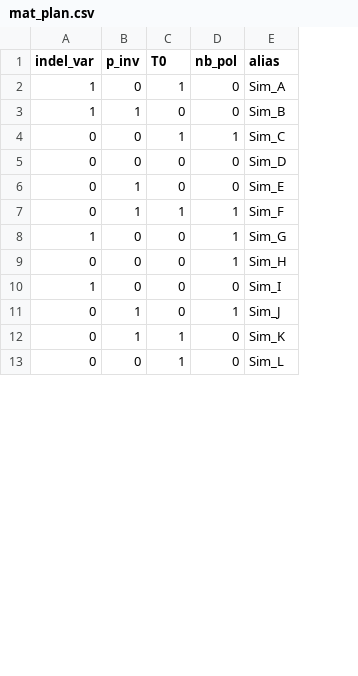
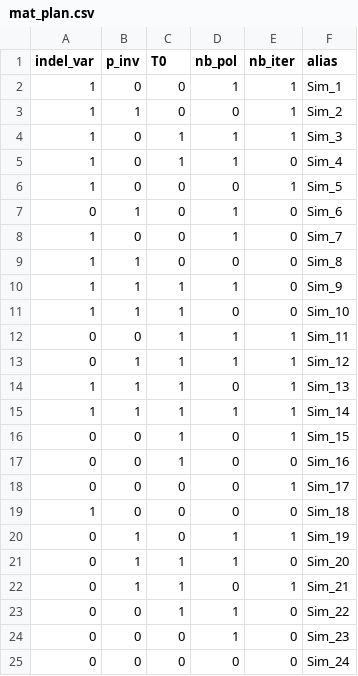
Before and after one commit to Romain-B/SimBioProj, a CSV file: sim_files/mat_plan.csv, drawn as a sheet; only a part is shown; removed rows and columns are numbered as before the commit, all else as after; the diff covers the shown part only; the diff names each change by its address in the sheet, - before the commit and + after, or states it on an @@ line.

Commit message:
Changed experimental plan

```diff
--- a/sim_files/mat_plan.csv
+++ b/sim_files/mat_plan.csv
+column E (nb_iter), row 4: 1; row 9: 0; rows 12-13: 1 | 1; row 15: 1; rows 18-20: 1 | 0 | 1; rows 22-23: 1 | 0
+row 2: 1 | 0 | 0 | 1 | 1 | Sim_1
+row 3: 1 | 1 | 0 | 0 | 1 | Sim_2
-D4 (nb_pol): 0
+D4 (nb_pol): 1
-F4 (alias): Sim_A
+F4 (alias): Sim_3
+row 5: 1 | 0 | 1 | 1 | 0 | Sim_4
+row 6: 1 | 0 | 0 | 0 | 1 | Sim_5
+row 7: 0 | 1 | 0 | 1 | 0 | Sim_6
+row 8: 1 | 0 | 0 | 1 | 0 | Sim_7
-F9 (alias): Sim_B
+F9 (alias): Sim_8
+row 10: 1 | 1 | 1 | 1 | 0 | Sim_9
+row 11: 1 | 1 | 1 | 0 | 0 | Sim_10
-F12 (alias): Sim_C
+F12 (alias): Sim_11
-row 5: 0 | 0 | 0 | 0 | Sim_D
-row 6: 0 | 1 | 0 | 0 | Sim_E
-F13 (alias): Sim_F
+F13 (alias): Sim_12
+row 14: 1 | 1 | 1 | 0 | 1 | Sim_13
-B15 (p_inv): 0
+B15 (p_inv): 1
-C15 (T0): 0
+C15 (T0): 1
-F15 (alias): Sim_G
+F15 (alias): Sim_14
+row 16: 0 | 0 | 1 | 0 | 1 | Sim_15
+row 17: 0 | 0 | 1 | 0 | 0 | Sim_16
-D18 (nb_pol): 1
+D18 (nb_pol): 0
-F18 (alias): Sim_H
+F18 (alias): Sim_17
-F19 (alias): Sim_I
+F19 (alias): Sim_18
-F20 (alias): Sim_J
+F20 (alias): Sim_19
+row 21: 0 | 1 | 1 | 1 | 0 | Sim_20
-F22 (alias): Sim_K
+F22 (alias): Sim_21
-D23 (nb_pol): 0
+D23 (nb_pol): 1
-F23 (alias): Sim_L
+F23 (alias): Sim_22
+row 24: 0 | 0 | 0 | 1 | 0 | Sim_23
+row 25: 0 | 0 | 0 | 0 | 0 | Sim_24
```
Also changed, not shown: 4 added rows and 9 edited cells elsewhere in this file.
